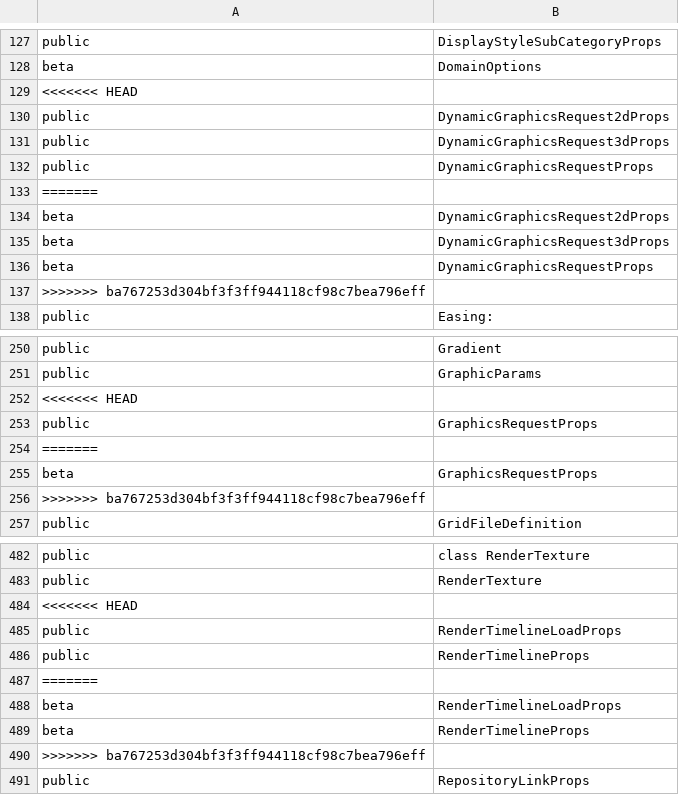
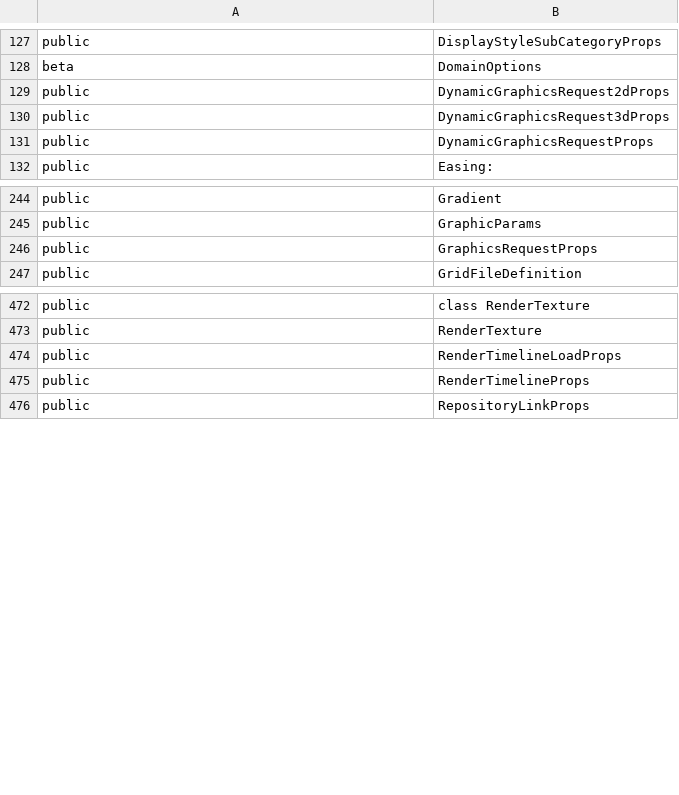
Before and after one commit to iTwin/itwinjs-core, a CSV file: common/api/summary/imodeljs-common.exports.csv, drawn as a sheet; only a part is shown, gaps mark what is left out; the diff covers the shown part only; the diff names each change by its address in the sheet, - before the commit and + after, or states it on an @@ line.

```diff
--- a/common/api/summary/imodeljs-common.exports.csv
+++ b/common/api/summary/imodeljs-common.exports.csv
-row 129: <<<<<<< HEAD
-row 133: =======
-row 134: beta | DynamicGraphicsRequest2dProps
-row 135: beta | DynamicGraphicsRequest3dProps
-row 136: beta | DynamicGraphicsRequestProps
-row 137: >>>>>>> ba767253d304bf3f3ff944118cf98c7bea796eff
-row 252: <<<<<<< HEAD
-row 254: =======
-row 255: beta | GraphicsRequestProps
-row 256: >>>>>>> ba767253d304bf3f3ff944118cf98c7bea796eff
-row 484: <<<<<<< HEAD
-row 487: =======
-row 488: beta | RenderTimelineLoadProps
-row 489: beta | RenderTimelineProps
-row 490: >>>>>>> ba767253d304bf3f3ff944118cf98c7bea796eff
```
Also changed, not shown: 8 removed rows elsewhere in this file, common/api/summary/imodeljs-editor-frontend.exports.csv, common/api/summary/presentation-common.exports.csv, 6 other files.
